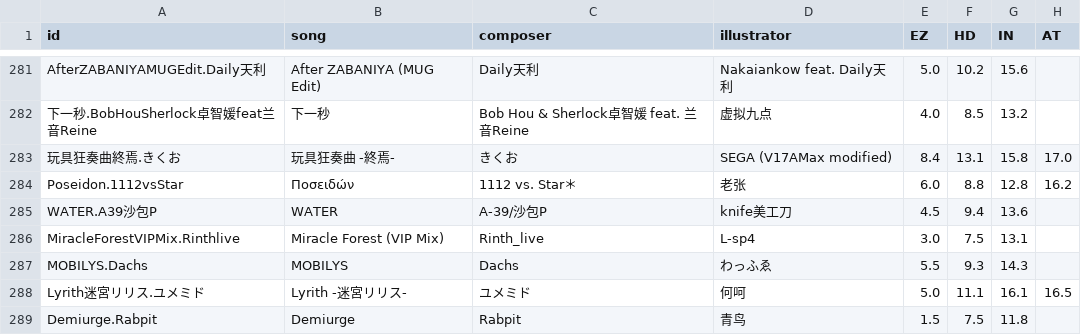
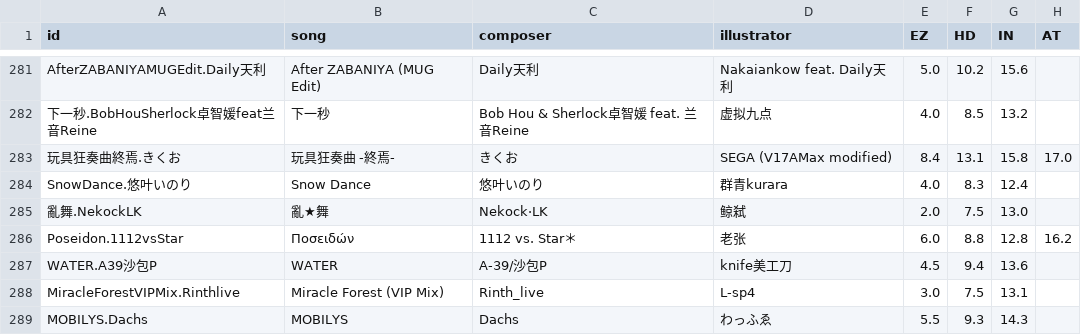
Before and after one commit to Sczr0/phi-backend-action, a CSV file: output/info/info.csv, drawn as a sheet; only a part is shown, gaps mark what is left out; the shorter side is filled out with more unchanged rows; the diff names each change by its address in the sheet, - before the commit and + after, or states it on an @@ line.

```diff
--- a/output/info/info.csv
+++ b/output/info/info.csv
+row 284: SnowDance.悠叶いのり | Snow Dance | 悠叶いのり | 群青kurara | 4.0 | 8.3 | 12.4
+row 285: 亂舞.NekockLK | 亂★舞 | Nekock·LK | 鲸弑 | 2.0 | 7.5 | 13.0
```
Also changed, not shown: output/info/difficulty.csv, 16 other files.
